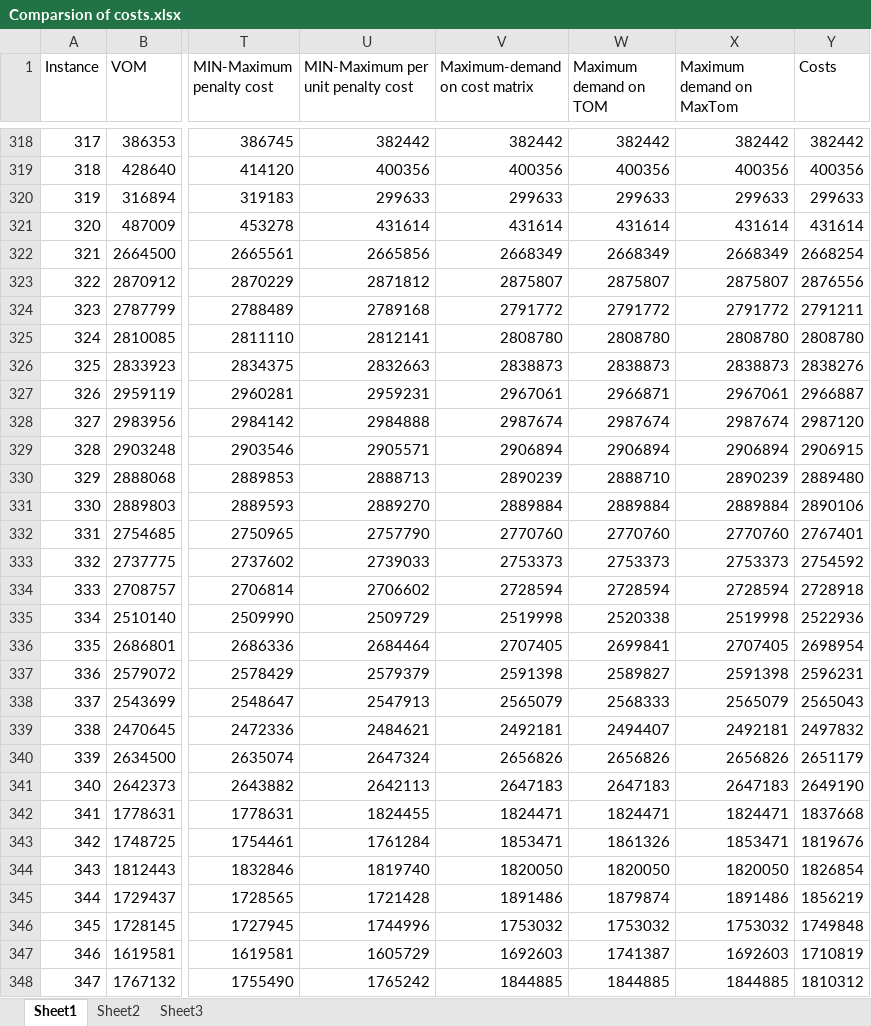
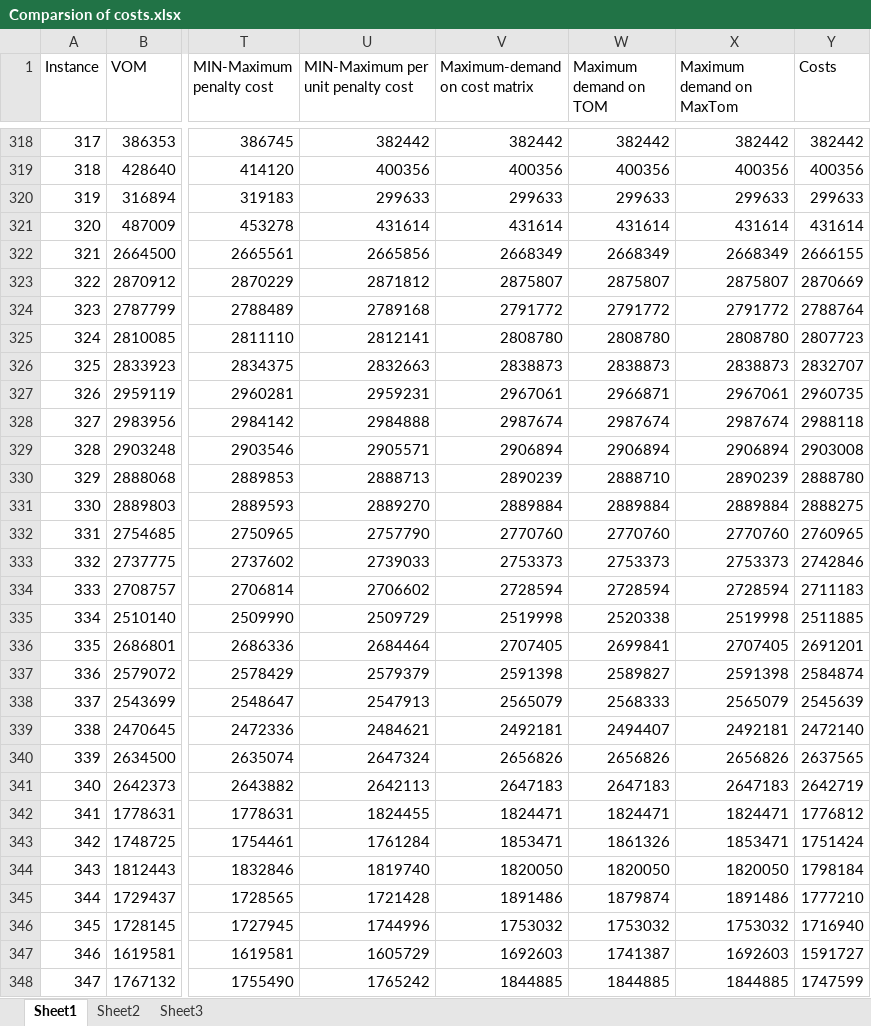
Before and after one commit to Sujan242/Transportation-Problem, an Excel workbook: Comparsion of costs.xlsx, sheet Sheet1, drawn as a sheet; only a part is shown, gaps mark what is left out; values as stored, in another font and other column widths than the file's, no borders; the diff covers the shown part only; the diff names each change by its address in the sheet, - before the commit and + after, or states it on an @@ line.

Commit message:
Trans-cost variants

```diff
--- a/Comparsion of costs.xlsx (sheet Sheet1)
+++ b/Comparsion of costs.xlsx (sheet Sheet1)
-Y322 (Costs): 2668254
+Y322 (Costs): 2666155
-Y323 (Costs): 2876556
+Y323 (Costs): 2870669
-Y324 (Costs): 2791211
+Y324 (Costs): 2788764
-Y325 (Costs): 2808780
+Y325 (Costs): 2807723
-Y326 (Costs): 2838276
+Y326 (Costs): 2832707
-Y327 (Costs): 2966887
+Y327 (Costs): 2960735
-Y328 (Costs): 2987120
+Y328 (Costs): 2988118
-Y329 (Costs): 2906915
+Y329 (Costs): 2903008
-Y330 (Costs): 2889480
+Y330 (Costs): 2888780
-Y331 (Costs): 2890106
+Y331 (Costs): 2888275
-Y332 (Costs): 2767401
+Y332 (Costs): 2760965
-Y333 (Costs): 2754592
+Y333 (Costs): 2742846
-Y334 (Costs): 2728918
+Y334 (Costs): 2711183
-Y335 (Costs): 2522936
+Y335 (Costs): 2511885
-Y336 (Costs): 2698954
+Y336 (Costs): 2691201
-Y337 (Costs): 2596231
+Y337 (Costs): 2584874
-Y338 (Costs): 2565043
+Y338 (Costs): 2545639
-Y339 (Costs): 2497832
+Y339 (Costs): 2472140
-Y340 (Costs): 2651179
+Y340 (Costs): 2637565
-Y341 (Costs): 2649190
+Y341 (Costs): 2642719
-Y342 (Costs): 1837668
+Y342 (Costs): 1776812
-Y343 (Costs): 1819676
+Y343 (Costs): 1751424
-Y344 (Costs): 1826854
+Y344 (Costs): 1798184
-Y345 (Costs): 1856219
+Y345 (Costs): 1777210
-Y346 (Costs): 1749848
+Y346 (Costs): 1716940
-Y347 (Costs): 1710819
+Y347 (Costs): 1591727
-Y348 (Costs): 1810312
+Y348 (Costs): 1747599
```
Also changed, not shown: 172 edited cells elsewhere in this sheet, 29 other files.
